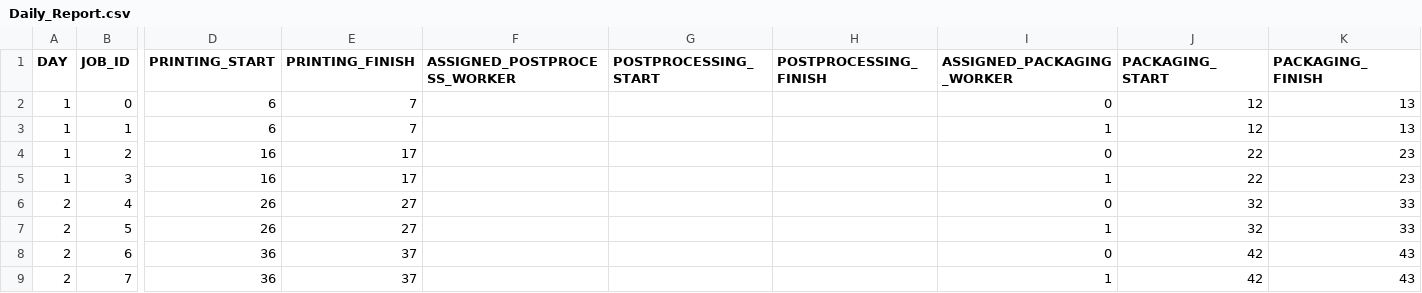
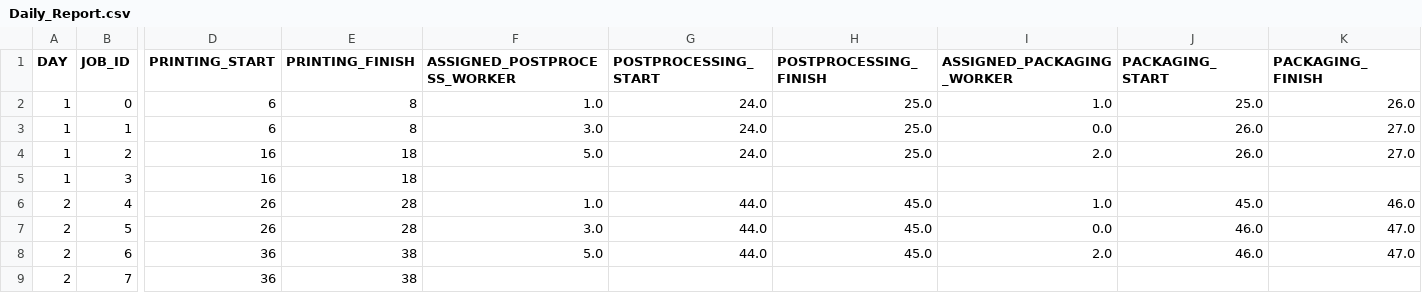
Before and after one commit to TaeWeonHan/3D_printing_farm_Invisalign_Aligners, a CSV file: Daily_Report.csv, drawn as a sheet; only a part is shown, gaps mark what is left out; the diff names each change by its address in the sheet, - before the commit and + after, or states it on an @@ line.

```diff
--- a/Daily_Report.csv
+++ b/Daily_Report.csv
-E2:E3 (PRINTING_FINISH): 7
+E2:E3 (PRINTING_FINISH): 8
-F2 (ASSIGNED_POSTPROCESS_WORKER): (empty)
+F2 (ASSIGNED_POSTPROCESS_WORKER): 1.0
-G2:G4 (POSTPROCESSING_START): (empty)
+G2:G4 (POSTPROCESSING_START): 24.0
-H2:H4 (POSTPROCESSING_FINISH): (empty)
+H2:H4 (POSTPROCESSING_FINISH): 25.0
-I2 (ASSIGNED_PACKAGING_WORKER): 0
+I2 (ASSIGNED_PACKAGING_WORKER): 1.0
-J2 (PACKAGING_START): 12
+J2 (PACKAGING_START): 25.0
-K2 (PACKAGING_FINISH): 13
+K2 (PACKAGING_FINISH): 26.0
-F3 (ASSIGNED_POSTPROCESS_WORKER): (empty)
+F3 (ASSIGNED_POSTPROCESS_WORKER): 3.0
-I3 (ASSIGNED_PACKAGING_WORKER): 1
+I3 (ASSIGNED_PACKAGING_WORKER): 0.0
-J3 (PACKAGING_START): 12
+J3 (PACKAGING_START): 26.0
-K3 (PACKAGING_FINISH): 13
+K3 (PACKAGING_FINISH): 27.0
-E4:E5 (PRINTING_FINISH): 17
+E4:E5 (PRINTING_FINISH): 18
-F4 (ASSIGNED_POSTPROCESS_WORKER): (empty)
+F4 (ASSIGNED_POSTPROCESS_WORKER): 5.0
-I4 (ASSIGNED_PACKAGING_WORKER): 0
+I4 (ASSIGNED_PACKAGING_WORKER): 2.0
-J4 (PACKAGING_START): 22
+J4 (PACKAGING_START): 26.0
-K4 (PACKAGING_FINISH): 23
+K4 (PACKAGING_FINISH): 27.0
-I5 (ASSIGNED_PACKAGING_WORKER): 1
+I5 (ASSIGNED_PACKAGING_WORKER): (empty)
-J5 (PACKAGING_START): 22
+J5 (PACKAGING_START): (empty)
-K5 (PACKAGING_FINISH): 23
+K5 (PACKAGING_FINISH): (empty)
-E6:E7 (PRINTING_FINISH): 27
+E6:E7 (PRINTING_FINISH): 28
-F6 (ASSIGNED_POSTPROCESS_WORKER): (empty)
+F6 (ASSIGNED_POSTPROCESS_WORKER): 1.0
-G6:G8 (POSTPROCESSING_START): (empty)
+G6:G8 (POSTPROCESSING_START): 44.0
-H6:H8 (POSTPROCESSING_FINISH): (empty)
+H6:H8 (POSTPROCESSING_FINISH): 45.0
-I6 (ASSIGNED_PACKAGING_WORKER): 0
+I6 (ASSIGNED_PACKAGING_WORKER): 1.0
-J6 (PACKAGING_START): 32
+J6 (PACKAGING_START): 45.0
-K6 (PACKAGING_FINISH): 33
+K6 (PACKAGING_FINISH): 46.0
-F7 (ASSIGNED_POSTPROCESS_WORKER): (empty)
+F7 (ASSIGNED_POSTPROCESS_WORKER): 3.0
-I7 (ASSIGNED_PACKAGING_WORKER): 1
+I7 (ASSIGNED_PACKAGING_WORKER): 0.0
-J7 (PACKAGING_START): 32
+J7 (PACKAGING_START): 46.0
-K7 (PACKAGING_FINISH): 33
+K7 (PACKAGING_FINISH): 47.0
-E8:E9 (PRINTING_FINISH): 37
+E8:E9 (PRINTING_FINISH): 38
-F8 (ASSIGNED_POSTPROCESS_WORKER): (empty)
+F8 (ASSIGNED_POSTPROCESS_WORKER): 5.0
-I8 (ASSIGNED_PACKAGING_WORKER): 0
+I8 (ASSIGNED_PACKAGING_WORKER): 2.0
-J8 (PACKAGING_START): 42
+J8 (PACKAGING_START): 46.0
-K8 (PACKAGING_FINISH): 43
+K8 (PACKAGING_FINISH): 47.0
-I9 (ASSIGNED_PACKAGING_WORKER): 1
+I9 (ASSIGNED_PACKAGING_WORKER): (empty)
-J9 (PACKAGING_START): 42
+J9 (PACKAGING_START): (empty)
-K9 (PACKAGING_FINISH): 43
+K9 (PACKAGING_FINISH): (empty)
```
Also changed, not shown: 3 other files.
